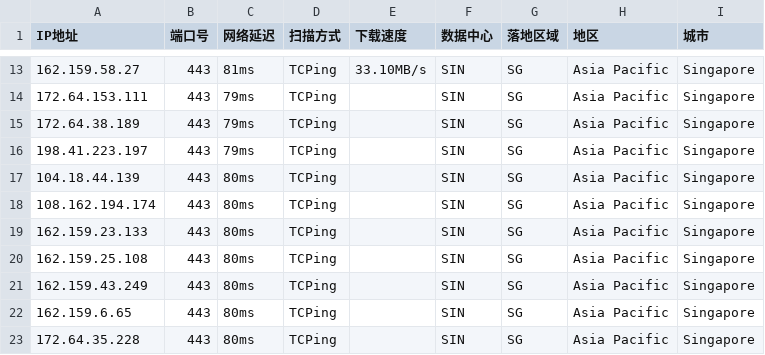
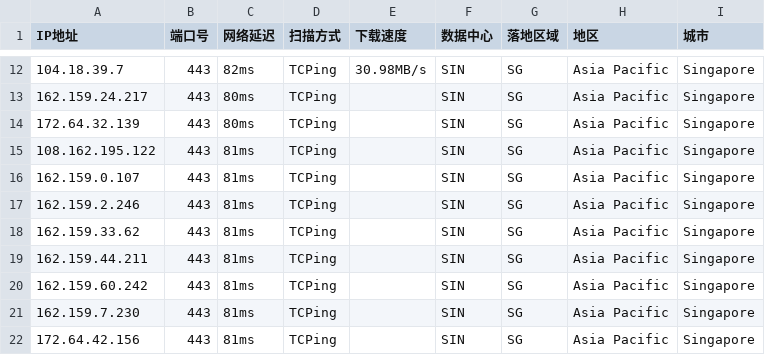
Before and after one commit to aihddelyy/Cloudflare_ips, a CSV file: CF.csv, drawn as a sheet; only a part is shown, gaps mark what is left out; the diff covers the shown part only.

```diff
--- a/CF.csv
+++ b/CF.csv
@@ -13,11 +12,11 @@
-162.159.58.27,443,81ms,TCPing,33.10MB/s,SIN,SG,Asia Pacific,Singapore
-172.64.153.111,443,79ms,TCPing,,SIN,SG,Asia Pacific,Singapore
-172.64.38.189,443,79ms,TCPing,,SIN,SG,Asia Pacific,Singapore
-198.41.223.197,443,79ms,TCPing,,SIN,SG,Asia Pacific,Singapore
-104.18.44.139,443,80ms,TCPing,,SIN,SG,Asia Pacific,Singapore
-108.162.194.174,443,80ms,TCPing,,SIN,SG,Asia Pacific,Singapore
-162.159.23.133,443,80ms,TCPing,,SIN,SG,Asia Pacific,Singapore
-162.159.25.108,443,80ms,TCPing,,SIN,SG,Asia Pacific,Singapore
-162.159.43.249,443,80ms,TCPing,,SIN,SG,Asia Pacific,Singapore
-162.159.6.65,443,80ms,TCPing,,SIN,SG,Asia Pacific,Singapore
-172.64.35.228,443,80ms,TCPing,,SIN,SG,Asia Pacific,Singapore
+104.18.39.7,443,82ms,TCPing,30.98MB/s,SIN,SG,Asia Pacific,Singapore
+162.159.24.217,443,80ms,TCPing,,SIN,SG,Asia Pacific,Singapore
+172.64.32.139,443,80ms,TCPing,,SIN,SG,Asia Pacific,Singapore
+108.162.195.122,443,81ms,TCPing,,SIN,SG,Asia Pacific,Singapore
+162.159.0.107,443,81ms,TCPing,,SIN,SG,Asia Pacific,Singapore
+162.159.2.246,443,81ms,TCPing,,SIN,SG,Asia Pacific,Singapore
+162.159.33.62,443,81ms,TCPing,,SIN,SG,Asia Pacific,Singapore
+162.159.44.211,443,81ms,TCPing,,SIN,SG,Asia Pacific,Singapore
+162.159.60.242,443,81ms,TCPing,,SIN,SG,Asia Pacific,Singapore
+162.159.7.230,443,81ms,TCPing,,SIN,SG,Asia Pacific,Singapore
+172.64.42.156,443,81ms,TCPing,,SIN,SG,Asia Pacific,Singapore
```
Also changed, not shown: 1 removed row and 30 edited cells elsewhere in this file, JP.csv, KR.csv, 8 other files.
